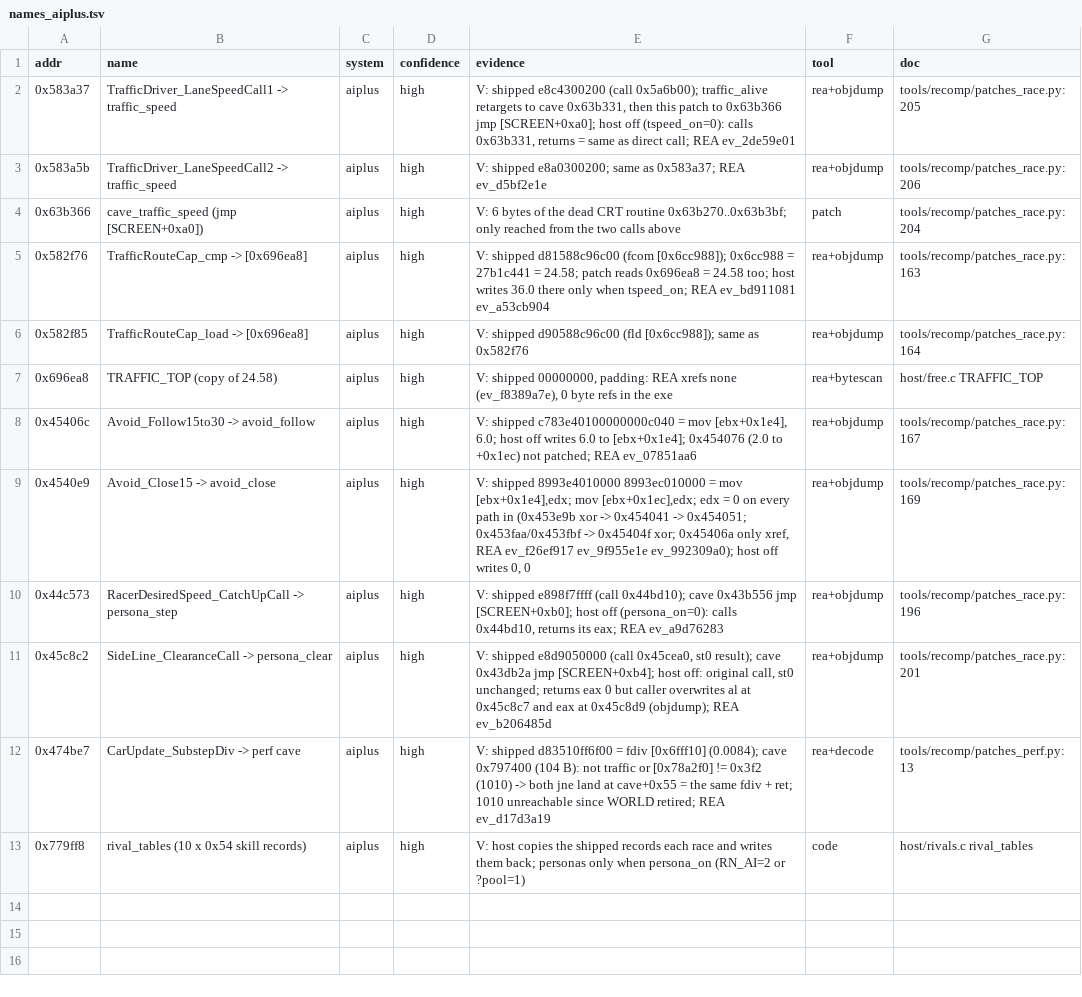
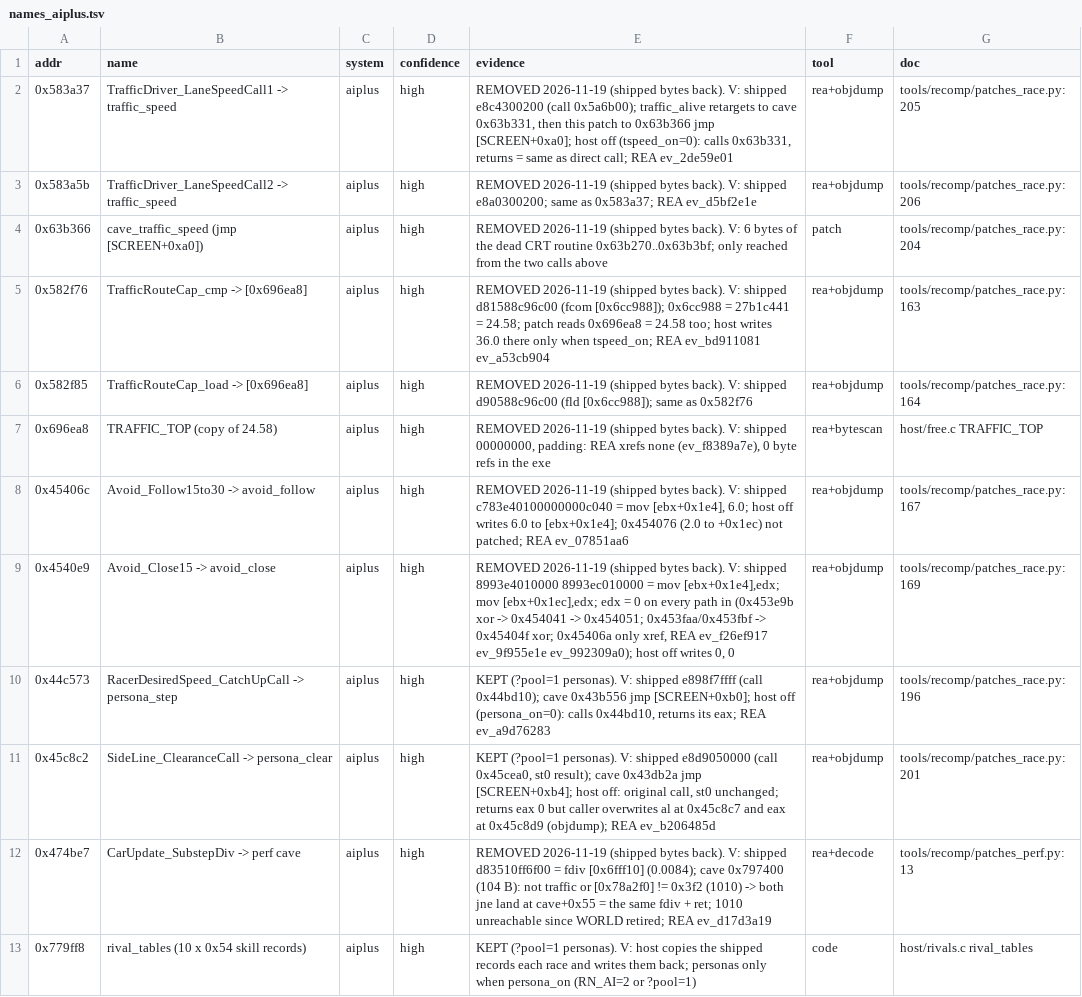
Before and after one commit to Caliko06/RE-NFSU, a TSV file: census/names_aiplus.tsv, drawn as a sheet; the diff names each change by its address in the sheet, - before the commit and + after, or states it on an @@ line.

```diff
--- a/census/names_aiplus.tsv
+++ b/census/names_aiplus.tsv
-E2 (evidence): V: shipped…
+E2 (evidence): REMOVED 2026-11-19 (shipped bytes back). V: shipped…
-E3 (evidence): V: shipped…
+E3 (evidence): REMOVED 2026-11-19 (shipped bytes back). V: shipped…
-E4 (evidence): V: 6…
+E4 (evidence): REMOVED 2026-11-19 (shipped bytes back). V: 6…
-E5 (evidence): V: shipped…
+E5 (evidence): REMOVED 2026-11-19 (shipped bytes back). V: shipped…
-E6 (evidence): V: shipped…
+E6 (evidence): REMOVED 2026-11-19 (shipped bytes back). V: shipped…
-E7 (evidence): V: shipped…
+E7 (evidence): REMOVED 2026-11-19 (shipped bytes back). V: shipped…
-E8 (evidence): V: shipped…
+E8 (evidence): REMOVED 2026-11-19 (shipped bytes back). V: shipped…
-E9 (evidence): V: shipped…
+E9 (evidence): REMOVED 2026-11-19 (shipped bytes back). V: shipped…
-E10 (evidence): V: shipped…
+E10 (evidence): KEPT (?pool=1 personas). V: shipped…
-E11 (evidence): V: shipped…
+E11 (evidence): KEPT (?pool=1 personas). V: shipped…
-E12 (evidence): V: shipped…
+E12 (evidence): REMOVED 2026-11-19 (shipped bytes back). V: shipped…
-E13 (evidence): V: host…
+E13 (evidence): KEPT (?pool=1 personas). V: host…
```
Also changed, not shown: 6 other files.
